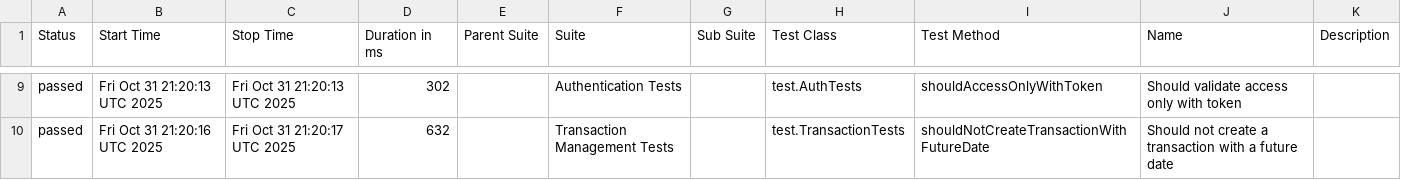
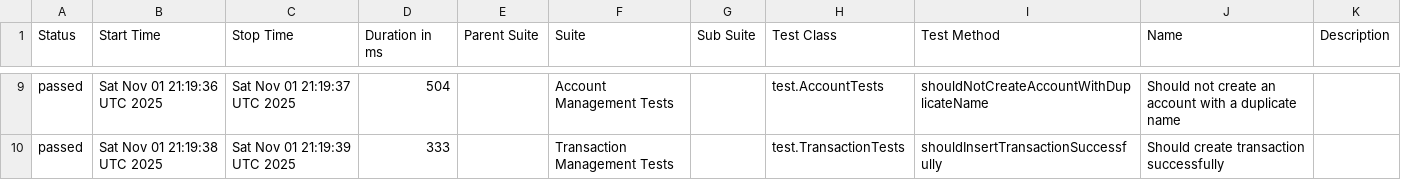
Before and after one commit to JosinaldoGJunior/java-automation-api, a CSV file: data/suites.csv, drawn as a sheet; only a part is shown, gaps mark what is left out; the diff covers the shown part only.

```diff
--- a/data/suites.csv
+++ b/data/suites.csv
@@ -9,2 +9,2 @@
-"passed","Fri Oct 31 21:20:13 UTC 2025","Fri Oct 31 21:20:13 UTC 2025","302","","Authentication Tests","","test.AuthTests","shouldAccessOnlyWithToken","Should validate access only with token",""
-"passed","Fri Oct 31 21:20:16 UTC 2025","Fri Oct 31 21:20:17 UTC 2025","632","","Transaction Management Tests","","test.TransactionTests","shouldNotCreateTransactionWithFutureDate","Should not create a transaction with a future date",""
+"passed","Sat Nov 01 21:19:36 UTC 2025","Sat Nov 01 21:19:37 UTC 2025","504","","Account Management Tests","","test.AccountTests","shouldNotCreateAccountWithDuplicateName","Should not create an account with a duplicate name",""
+"passed","Sat Nov 01 21:19:38 UTC 2025","Sat Nov 01 21:19:39 UTC 2025","333","","Transaction Management Tests","","test.TransactionTests","shouldInsertTransactionSuccessfully","Should create transaction successfully",""
```
Also changed, not shown: 1 added row, 1 removed row and 26 edited cells elsewhere in this file, 31 other files.
